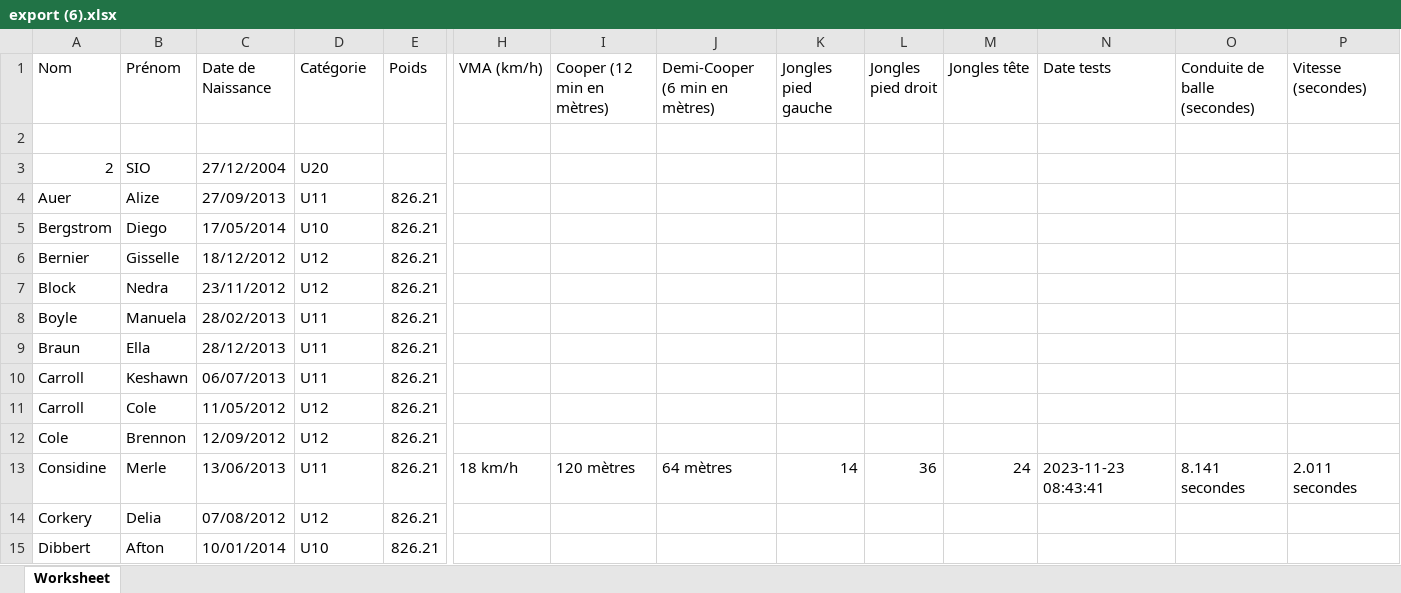
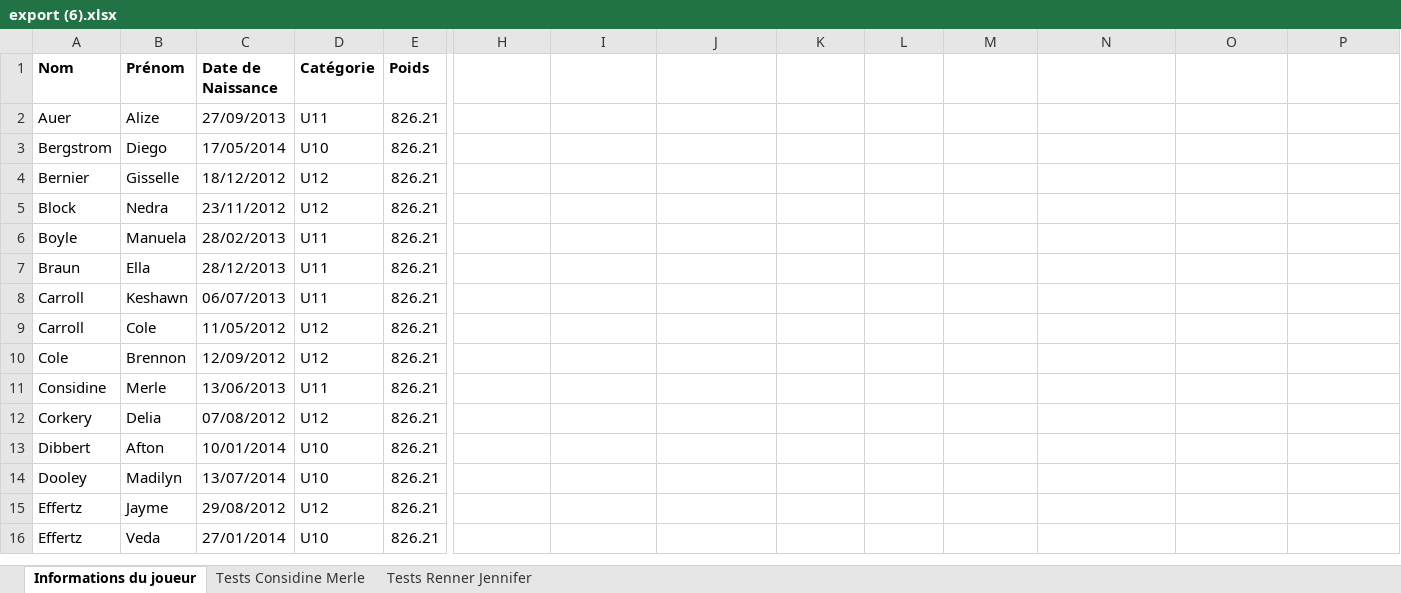
Before and after one commit to EvanMOREAU/US_Avranches_Symfony, an Excel workbook: public/img/export (6).xlsx, sheet Informations du joueur, drawn as a sheet; only a part is shown, gaps mark what is left out; the shorter side is filled out with more unchanged rows; values as stored, in another font and other column widths than the file's, no borders; removed rows and columns are numbered as before the commit, all else as after; rows hold the shown columns only; the diff covers the shown part only; the diff names each change by its address in the sheet, - before the commit and + after, or states it on an @@ line.

```diff
--- a/public/img/export (6).xlsx (sheet Informations du joueur)
+++ b/public/img/export (6).xlsx (sheet Informations du joueur)
-sheet tab: Worksheet
+sheet tab: Informations du joueur
+sheet tab: Tests Considine Merle
+sheet tab: Tests Renner Jennifer
-A1:E1 bold: off
+A1:E1 bold: on
-H1: VMA (km/h)
+H1: (empty)
-I1: Cooper (12 min en mètres)
+I1: (empty)
-J1: Demi-Cooper (6 min en mètres)
+J1: (empty)
-K1: Jongles pied gauche
+K1: (empty)
-L1: Jongles pied droit
+L1: (empty)
-M1: Jongles tête
+M1: (empty)
-N1: Date tests
+N1: (empty)
-O1: Conduite de balle (secondes)
+O1: (empty)
-P1: Vitesse (secondes)
+P1: (empty)
-row 2: (empty)
-row 3: 2 | SIO | 27/12/2004 | U20
-H11: 18 km/h
+H11: (empty)
-I11: 120 mètres
+I11: (empty)
-J11: 64 mètres
+J11: (empty)
-K11: 14
+K11: (empty)
-L11: 36
+L11: (empty)
-M11: 24
+M11: (empty)
-N11: 2023-11-23 08:43:41
+N11: (empty)
-O11: 8.141 secondes
+O11: (empty)
-P11: 2.011 secondes
+P11: (empty)
```
Also changed, not shown: cell formats elsewhere in this sheet, public/img/export (3).xlsx, public/img/export (4).xlsx, 30 other files.
